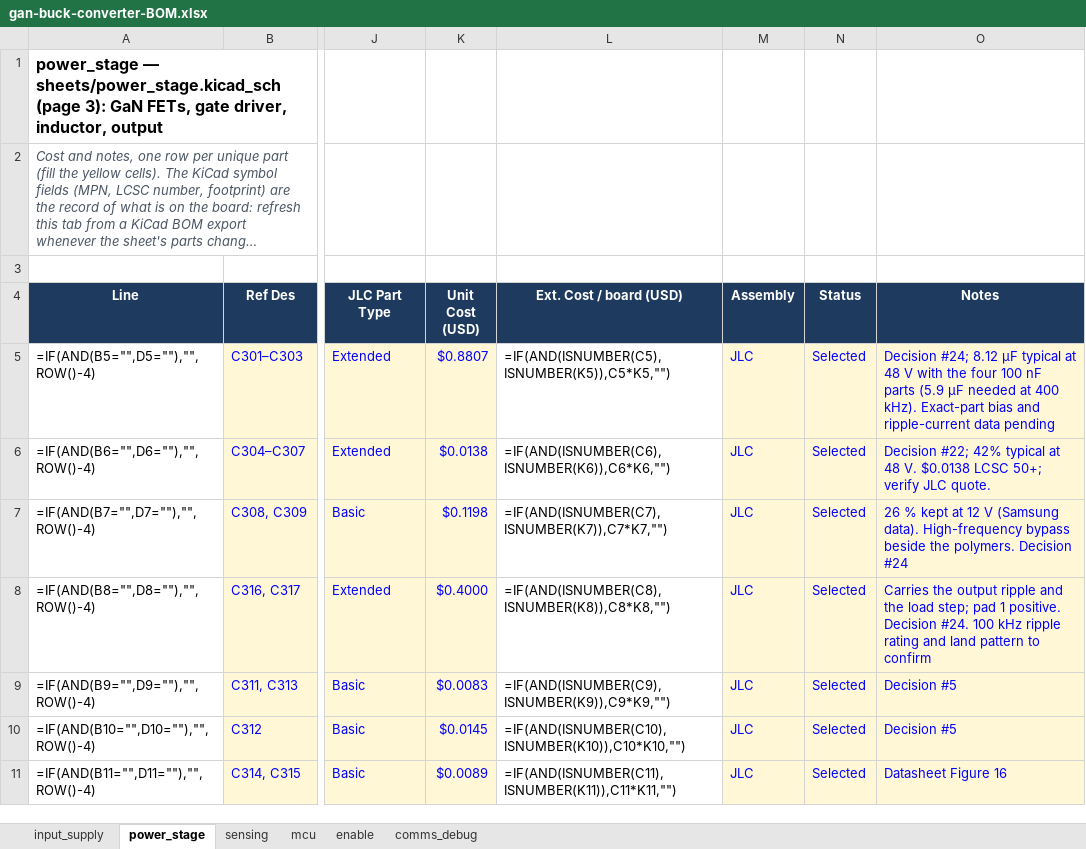
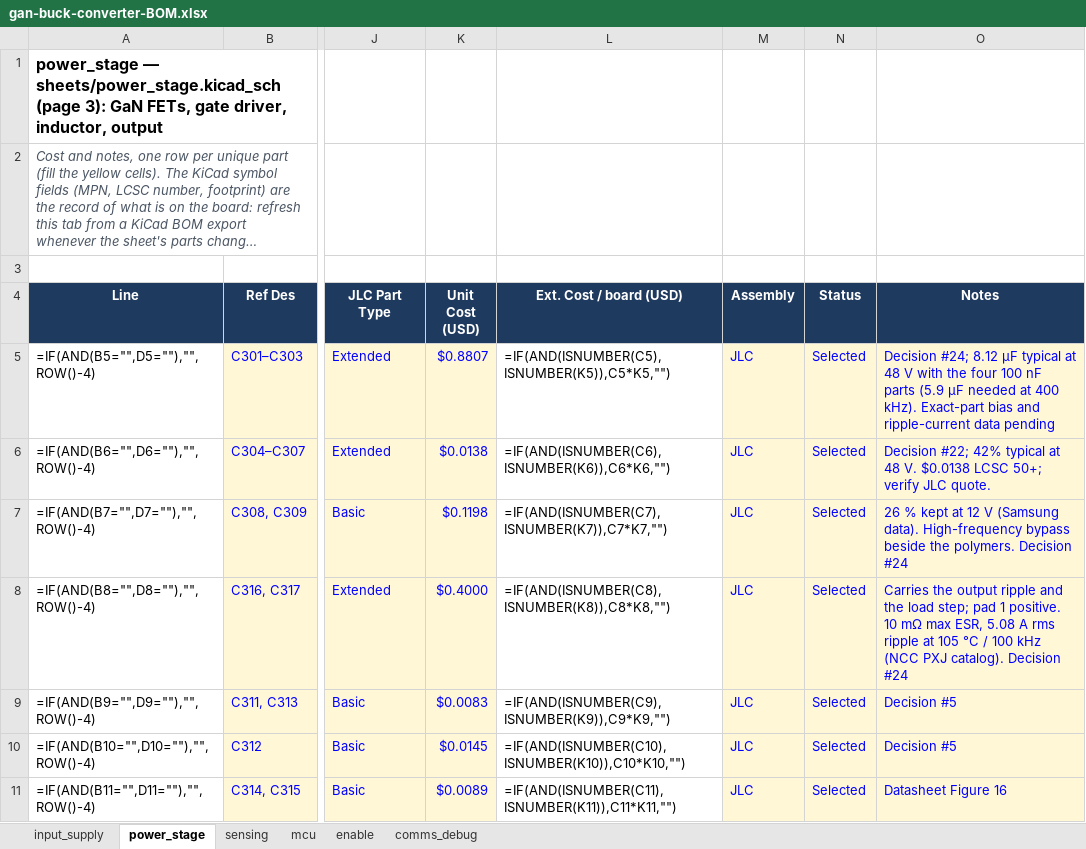
Before and after one commit to HexaGaN-org/gan-buck-converter, an Excel workbook: docs/gan-buck-converter-BOM.xlsx, sheet power_stage, drawn as a sheet; only a part is shown, gaps mark what is left out; long unchanged cells end in …; values as stored, in another font and other column widths than the file's, no borders; formulas without a stored value are shown as written; conditional formats not drawn; the diff names each change by its address in the sheet, - before the commit and + after, or states it on an @@ line.

Commit message:
Rerun simulations for the new capacitor banks; drop old-name notes
Voltage-mode simulation: model the output bank as two 270 uF, 10 mOhm
polymers plus two 22 uF ceramics, and move the Type III first pole onto
the polymer ESR zero (59 kHz). Nominal phase margin 63 deg, worst case
47 deg; load-step dip about 280 mV.

Hot-plug simulation: model the three-part power-stage input bank.
Nominal peak 54.6-56.6 V; C203 ripple up to 0.68 A rms.

Update input_supply, power_stage and the simulations README with the
new results and the NCC PXJ catalog figures for the polymer.

Remove the re-annotation mapping table and every note that referred to
earlier reference names.

```diff
--- a/docs/gan-buck-converter-BOM.xlsx (sheet power_stage)
+++ b/docs/gan-buck-converter-BOM.xlsx (sheet power_stage)
-O8 (Notes): …1 positive. Decision #24. 100 kHz ripple rating and land pattern to confirm
+O8 (Notes): …1 positive. 10 mΩ max ESR, 5.08 A rms ripple at 105 °C / 100 kHz (NCC PXJ catalog). Decision #24
```
Also changed, not shown: 19 other files.
